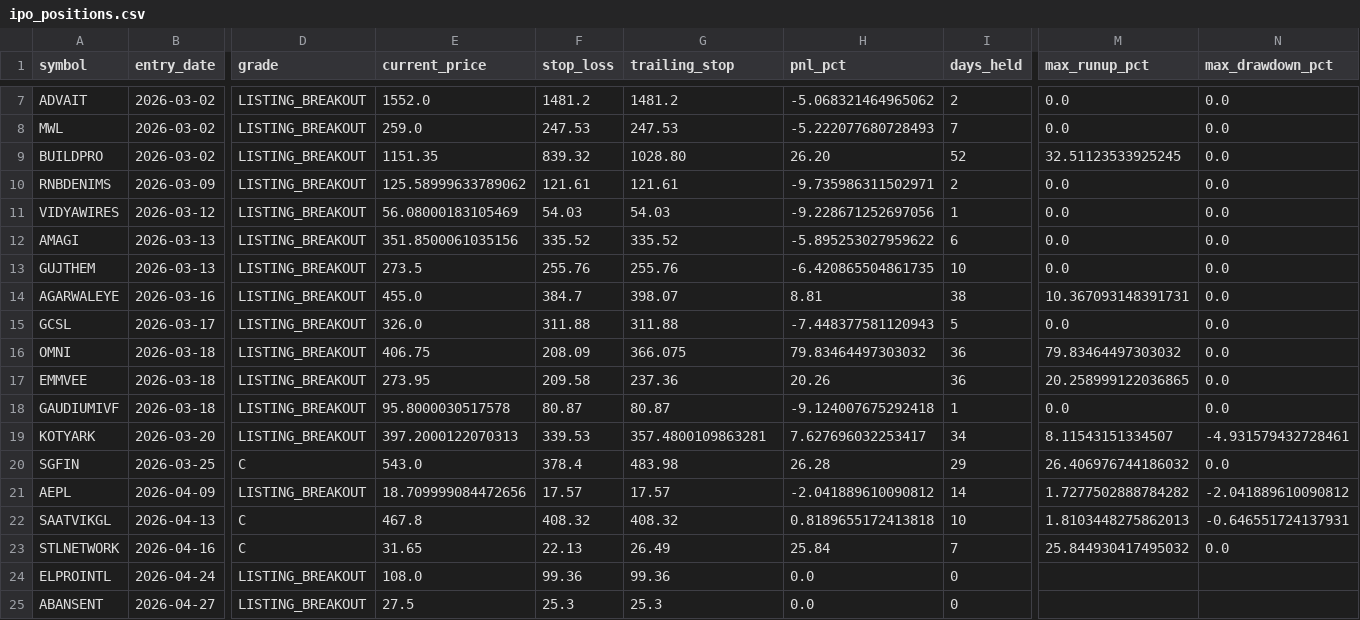
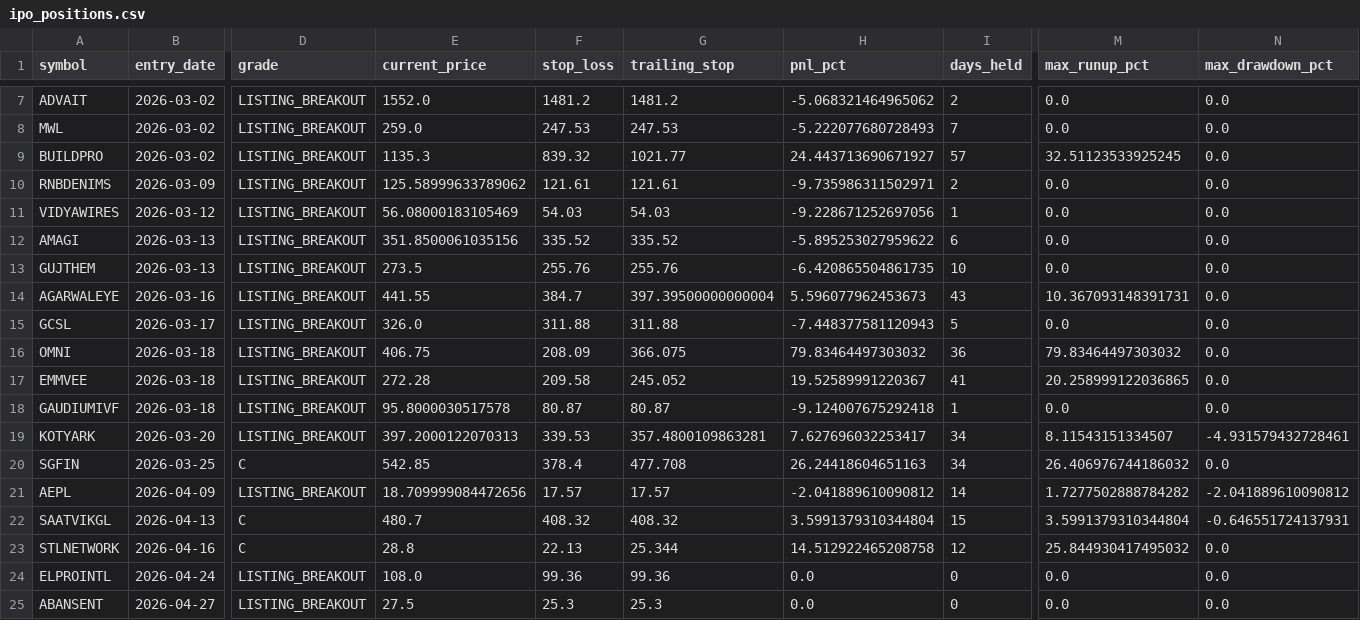
Before and after one commit to Deep-Adhia/IPO-Base-Scanner, a CSV file: ipo_positions.csv, drawn as a sheet; only a part is shown, gaps mark what is left out; the diff names each change by its address in the sheet, - before the commit and + after, or states it on an @@ line.

```diff
--- a/ipo_positions.csv
+++ b/ipo_positions.csv
-E9 (current_price): 1151.35
+E9 (current_price): 1135.3
-G9 (trailing_stop): 1028.80
+G9 (trailing_stop): 1021.77
-H9 (pnl_pct): 26.20
+H9 (pnl_pct): 24.443713690671927
-I9 (days_held): 52
+I9 (days_held): 57
-E14 (current_price): 455.0
+E14 (current_price): 441.55
-G14 (trailing_stop): 398.07
+G14 (trailing_stop): 397.39500000000004
-H14 (pnl_pct): 8.81
+H14 (pnl_pct): 5.596077962453673
-I14 (days_held): 38
+I14 (days_held): 43
-E17 (current_price): 273.95
+E17 (current_price): 272.28
-G17 (trailing_stop): 237.36
+G17 (trailing_stop): 245.052
-H17 (pnl_pct): 20.26
+H17 (pnl_pct): 19.52589991220367
-I17 (days_held): 36
+I17 (days_held): 41
-E20 (current_price): 543.0
+E20 (current_price): 542.85
-G20 (trailing_stop): 483.98
+G20 (trailing_stop): 477.708
-H20 (pnl_pct): 26.28
+H20 (pnl_pct): 26.24418604651163
-I20 (days_held): 29
+I20 (days_held): 34
-E22 (current_price): 467.8
+E22 (current_price): 480.7
-H22 (pnl_pct): 0.8189655172413818
+H22 (pnl_pct): 3.5991379310344804
-I22 (days_held): 10
+I22 (days_held): 15
-M22 (max_runup_pct): 1.8103448275862013
+M22 (max_runup_pct): 3.5991379310344804
-E23 (current_price): 31.65
+E23 (current_price): 28.8
-G23 (trailing_stop): 26.49
+G23 (trailing_stop): 25.344
-H23 (pnl_pct): 25.84
+H23 (pnl_pct): 14.512922465208758
-I23 (days_held): 7
+I23 (days_held): 12
-M24:M25 (max_runup_pct): (empty)
+M24:M25 (max_runup_pct): 0.0
-N24:N25 (max_drawdown_pct): (empty)
+N24:N25 (max_drawdown_pct): 0.0
```
Also changed, not shown: 3 other files.
